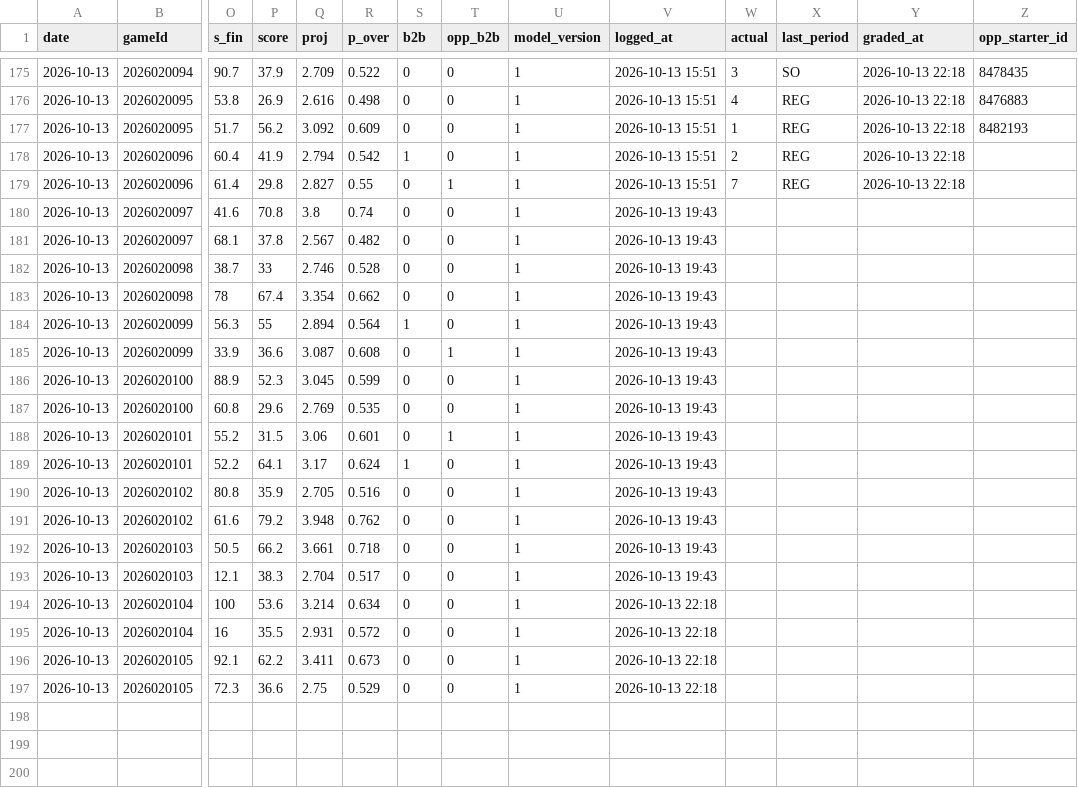
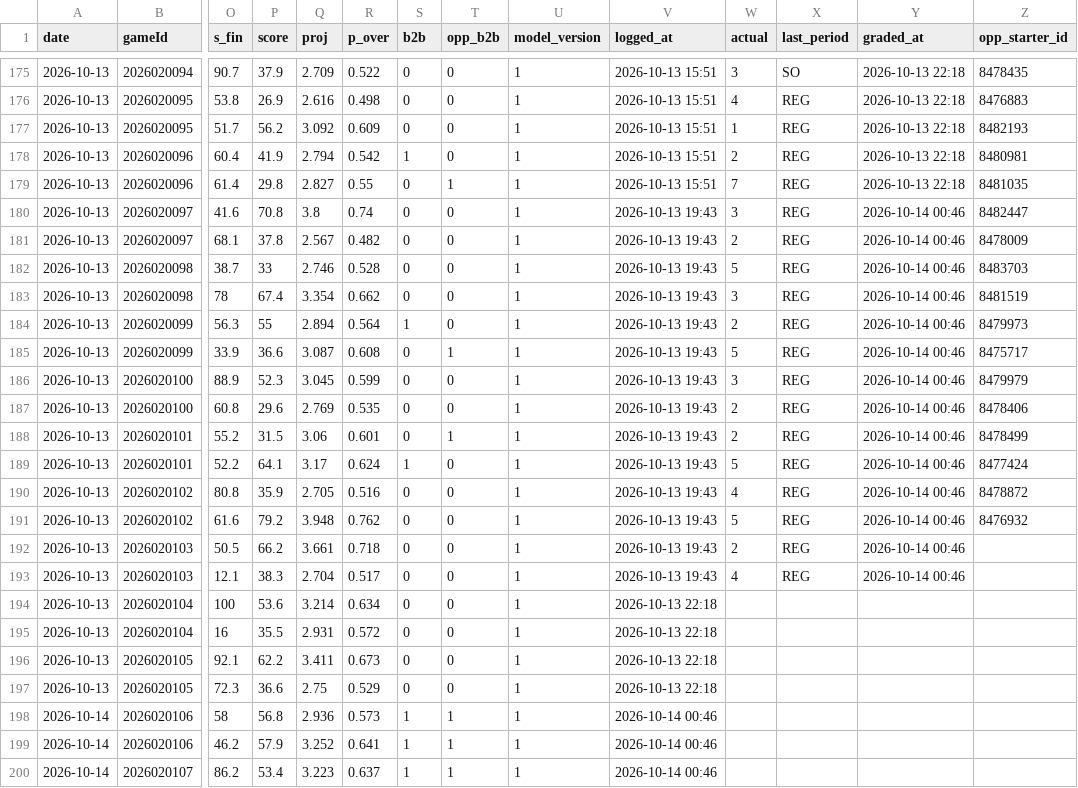
Before and after one commit to Johnbrick123/nhl-unders, a CSV file: monitor/log_2026-27.csv, drawn as a sheet; only a part is shown, gaps mark what is left out; rows hold the shown columns only; the diff covers the shown part only; the diff names each change by its address in the sheet, - before the commit and + after, or states it on an @@ line.

```diff
--- a/monitor/log_2026-27.csv
+++ b/monitor/log_2026-27.csv
-Z178 (opp_starter_id): (empty)
+Z178 (opp_starter_id): 8480981
-Z179 (opp_starter_id): (empty)
+Z179 (opp_starter_id): 8481035
-W180 (actual): (empty)
+W180 (actual): 3
-X180:X193 (last_period): (empty)
+X180:X193 (last_period): REG
-Y180:Y193 (graded_at): (empty)
+Y180:Y193 (graded_at): 2026-10-14 00:46
-Z180 (opp_starter_id): (empty)
+Z180 (opp_starter_id): 8482447
-W181 (actual): (empty)
+W181 (actual): 2
-Z181 (opp_starter_id): (empty)
+Z181 (opp_starter_id): 8478009
-W182 (actual): (empty)
+W182 (actual): 5
-Z182 (opp_starter_id): (empty)
+Z182 (opp_starter_id): 8483703
-W183 (actual): (empty)
+W183 (actual): 3
-Z183 (opp_starter_id): (empty)
+Z183 (opp_starter_id): 8481519
-W184 (actual): (empty)
+W184 (actual): 2
-Z184 (opp_starter_id): (empty)
+Z184 (opp_starter_id): 8479973
-W185 (actual): (empty)
+W185 (actual): 5
-Z185 (opp_starter_id): (empty)
+Z185 (opp_starter_id): 8475717
-W186 (actual): (empty)
+W186 (actual): 3
-Z186 (opp_starter_id): (empty)
+Z186 (opp_starter_id): 8479979
-W187:W188 (actual): (empty)
+W187:W188 (actual): 2
-Z187 (opp_starter_id): (empty)
+Z187 (opp_starter_id): 8478406
-Z188 (opp_starter_id): (empty)
+Z188 (opp_starter_id): 8478499
-W189 (actual): (empty)
+W189 (actual): 5
-Z189 (opp_starter_id): (empty)
+Z189 (opp_starter_id): 8477424
-W190 (actual): (empty)
+W190 (actual): 4
-Z190 (opp_starter_id): (empty)
+Z190 (opp_starter_id): 8478872
-W191 (actual): (empty)
+W191 (actual): 5
-Z191 (opp_starter_id): (empty)
+Z191 (opp_starter_id): 8476932
-W192 (actual): (empty)
+W192 (actual): 2
-W193 (actual): (empty)
+W193 (actual): 4
+row 198: 2026-10-14 | 2026020106 | 58 | 56.8 | 2.936 | 0.573 | 1 | 1 | 1 | 2026-10-14 00:46
+row 199: 2026-10-14 | 2026020106 | 46.2 | 57.9 | 3.252 | 0.641 | 1 | 1 | 1 | 2026-10-14 00:46
+row 200: 2026-10-14 | 2026020107 | 86.2 | 53.4 | 3.223 | 0.637 | 1 | 1 | 1 | 2026-10-14 00:46
```
Also changed, not shown: 1 added row elsewhere in this file, 4 other files.
